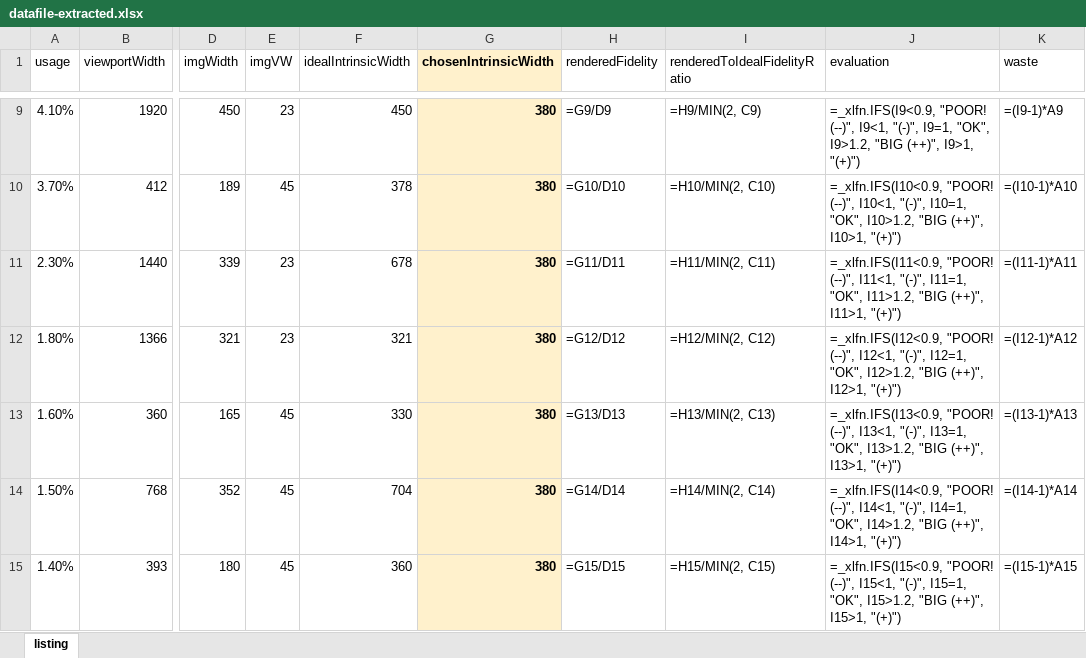
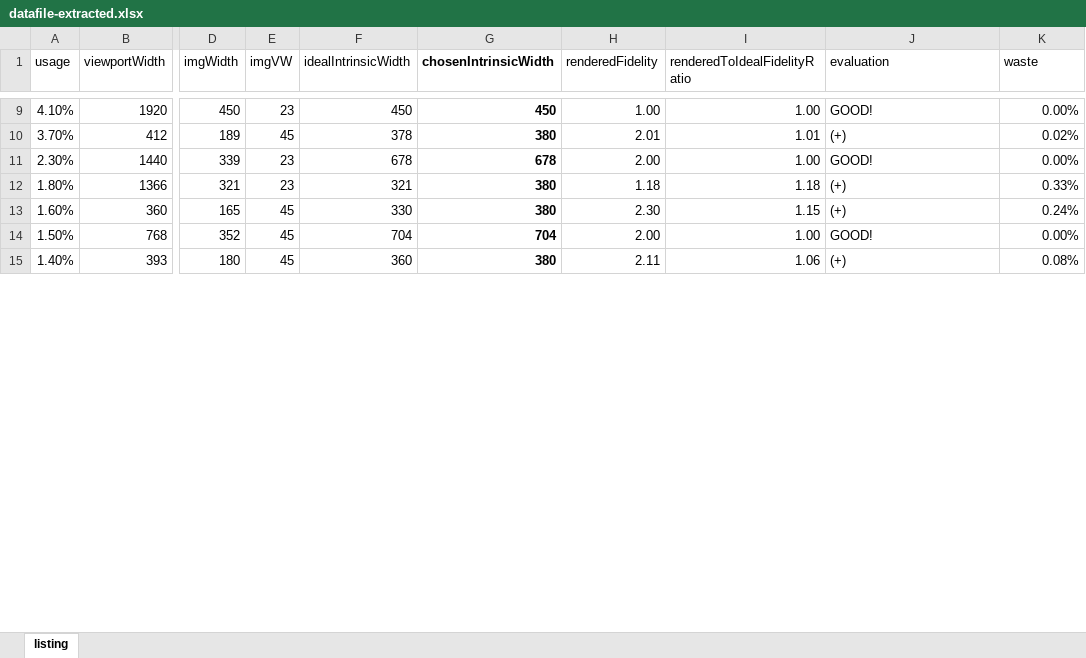
Before and after one commit to verlok/responsive-images-automator, an Excel workbook: data/datafile-extracted.xlsx, sheet listing, drawn as a sheet; only a part is shown, gaps mark what is left out; values as stored, in another font and other column widths than the file's, no borders; formulas without a stored value are shown as written; conditional formats not drawn; the diff covers the shown part only; the diff names each change by its address in the sheet, - before the commit and + after, or states it on an @@ line.

Commit message:
Added conditional formatting based on evaluation

```diff
--- a/data/datafile-extracted.xlsx (sheet listing)
+++ b/data/datafile-extracted.xlsx (sheet listing)
-G1:G15 fill: #FFF1CC
+G1:G15 fill: none
-G9 (chosenIntrinsicWidth): 380
+G9 (chosenIntrinsicWidth): 450
-H9 (renderedFidelity): =G9/D9
+H9 (renderedFidelity): 1.00
-I9 (renderedToIdealFidelityRatio): =H9/MIN(2, C9)
+I9 (renderedToIdealFidelityRatio): 1.00
-J9 (evaluation): =_xlfn.IFS(I9<0.9, "POOR! (--)", I9<1, "(-)", I9=1, "OK", I9>1.2, "BIG (++)", I9>1, "(+)")
+J9 (evaluation): GOOD!
-K9 (waste): =(I9-1)*A9
+K9 (waste): 0.00%
-H10 (renderedFidelity): =G10/D10
+H10 (renderedFidelity): 2.01
-I10 (renderedToIdealFidelityRatio): =H10/MIN(2, C10)
+I10 (renderedToIdealFidelityRatio): 1.01
-J10 (evaluation): =_xlfn.IFS(I10<0.9, "POOR! (--)", I10<1, "(-)", I10=1, "OK", I10>1.2, "BIG (++)", I10>1, "(+)")
+J10 (evaluation): (+)
-K10 (waste): =(I10-1)*A10
+K10 (waste): 0.02%
-G11 (chosenIntrinsicWidth): 380
+G11 (chosenIntrinsicWidth): 678
-H11 (renderedFidelity): =G11/D11
+H11 (renderedFidelity): 2.00
-I11 (renderedToIdealFidelityRatio): =H11/MIN(2, C11)
+I11 (renderedToIdealFidelityRatio): 1.00
-J11 (evaluation): =_xlfn.IFS(I11<0.9, "POOR! (--)", I11<1, "(-)", I11=1, "OK", I11>1.2, "BIG (++)", I11>1, "(+)")
+J11 (evaluation): GOOD!
-K11 (waste): =(I11-1)*A11
+K11 (waste): 0.00%
-H12 (renderedFidelity): =G12/D12
+H12 (renderedFidelity): 1.18
-I12 (renderedToIdealFidelityRatio): =H12/MIN(2, C12)
+I12 (renderedToIdealFidelityRatio): 1.18
-J12 (evaluation): =_xlfn.IFS(I12<0.9, "POOR! (--)", I12<1, "(-)", I12=1, "OK", I12>1.2, "BIG (++)", I12>1, "(+)")
+J12 (evaluation): (+)
-K12 (waste): =(I12-1)*A12
+K12 (waste): 0.33%
-H13 (renderedFidelity): =G13/D13
+H13 (renderedFidelity): 2.30
-I13 (renderedToIdealFidelityRatio): =H13/MIN(2, C13)
+I13 (renderedToIdealFidelityRatio): 1.15
-J13 (evaluation): =_xlfn.IFS(I13<0.9, "POOR! (--)", I13<1, "(-)", I13=1, "OK", I13>1.2, "BIG (++)", I13>1, "(+)")
+J13 (evaluation): (+)
-K13 (waste): =(I13-1)*A13
+K13 (waste): 0.24%
-G14 (chosenIntrinsicWidth): 380
+G14 (chosenIntrinsicWidth): 704
-H14 (renderedFidelity): =G14/D14
+H14 (renderedFidelity): 2.00
-I14 (renderedToIdealFidelityRatio): =H14/MIN(2, C14)
+I14 (renderedToIdealFidelityRatio): 1.00
-J14 (evaluation): =_xlfn.IFS(I14<0.9, "POOR! (--)", I14<1, "(-)", I14=1, "OK", I14>1.2, "BIG (++)", I14>1, "(+)")
+J14 (evaluation): GOOD!
-K14 (waste): =(I14-1)*A14
+K14 (waste): 0.00%
-H15 (renderedFidelity): =G15/D15
+H15 (renderedFidelity): 2.11
-I15 (renderedToIdealFidelityRatio): =H15/MIN(2, C15)
+I15 (renderedToIdealFidelityRatio): 1.06
-J15 (evaluation): =_xlfn.IFS(I15<0.9, "POOR! (--)", I15<1, "(-)", I15=1, "OK", I15>1.2, "BIG (++)", I15>1, "(+)")
+J15 (evaluation): (+)
-K15 (waste): =(I15-1)*A15
+K15 (waste): 0.08%
```
Also changed, not shown: 37 edited cells and cell formats elsewhere in this sheet, 1 other file.
